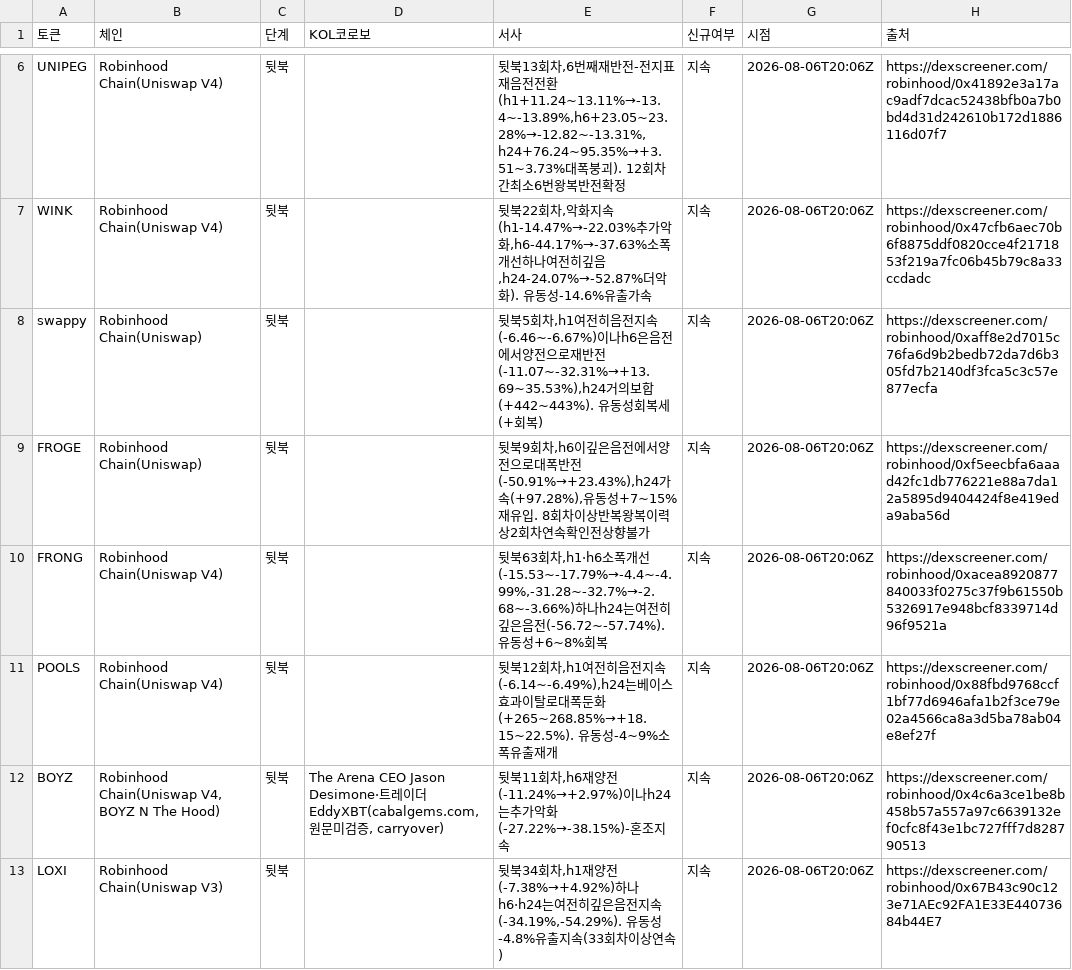
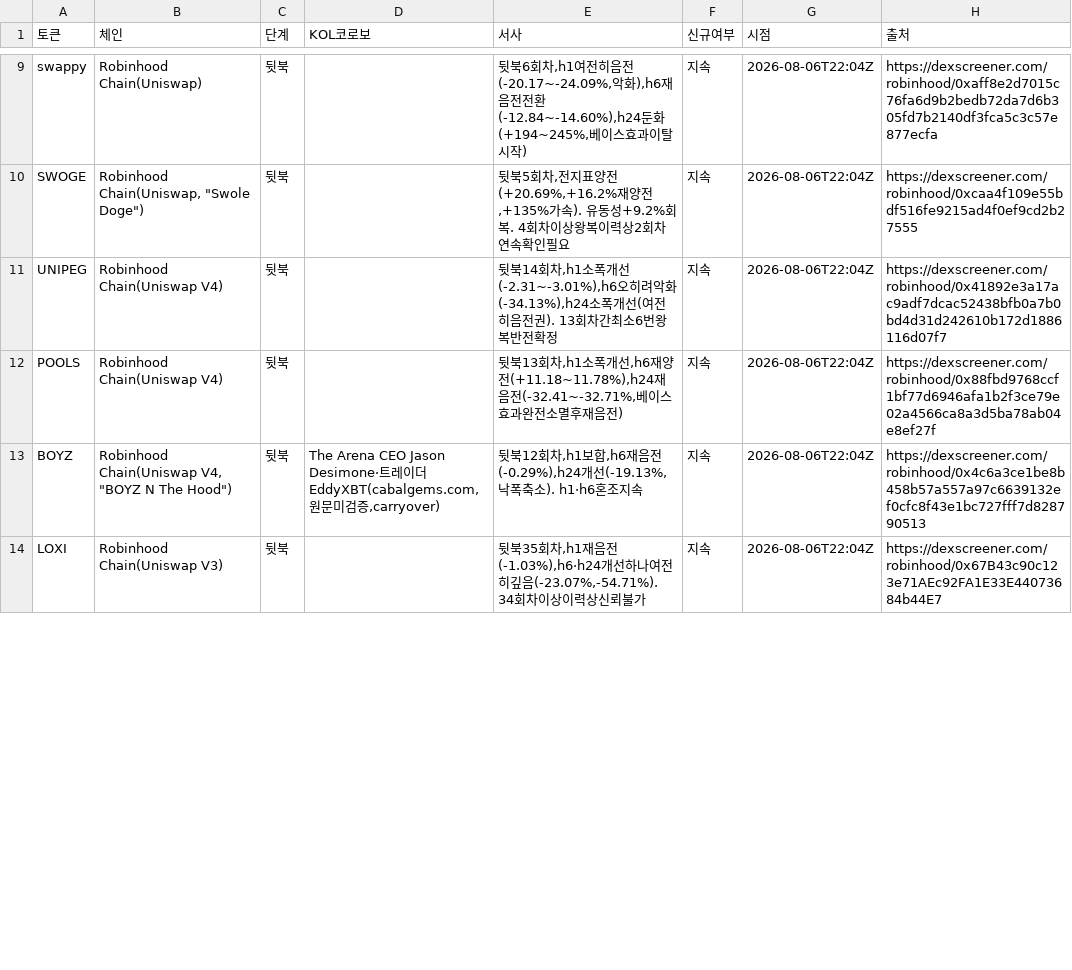
Before and after one commit to HoinKwak/study, a CSV file: research/kol/watch.csv, drawn as a sheet; only a part is shown, gaps mark what is left out; removed rows and columns are numbered as before the commit, all else as after; the diff covers the shown part only; the diff names each change by its address in the sheet, - before the commit and + after, or states it on an @@ line.

```diff
--- a/research/kol/watch.csv
+++ b/research/kol/watch.csv
-row 6: UNIPEG | Robinhood Chain(Uniswap V4) | 뒷북 |  | 뒷북13회차,6번째재반전-전지표재음전전환(h1+11.24~13.11%→-13.4~-13.89%,h6+23.05~23.28%→-12.82~-13.31%,h24+76.24~95.35%→+3.51~3.73%대폭붕괴). 12회차간최소6번왕복반전확정 | 지속 | 2026-08-06T20:06Z | https://dexscreener.com/robinhood/0x41892e3a17ac9adf7dcac52438bfb0a7b0bd4d31d242610b172d1886116d07f7
-row 7: WINK | Robinhood Chain(Uniswap V4) | 뒷북 |  | 뒷북22회차,악화지속(h1-14.47%→-22.03%추가악화,h6-44.17%→-37.63%소폭개선하나여전히깊음,h24-24.07%→-52.87%더악화). 유동성-14.6%유출가속 | 지속 | 2026-08-06T20:06Z | https://dexscreener.com/robinhood/0x47cfb6aec70b6f8875ddf0820cce4f2171853f219a7fc06b45b79c8a33ccdadc
-E9 (서사): 뒷북5회차,h1여전히음전지속(-6.46~-6.67%)이나h6은음전에서양전으로재반전(-11.07~-32.31%→+13.69~35.53%),h24거의보합(+442~443%). 유동성회복세(+회복)
+E9 (서사): 뒷북6회차,h1여전히음전(-20.17~-24.09%,악화),h6재음전전환(-12.84~-14.60%),h24둔화(+194~245%,베이스효과이탈시작)
-G9:G14 (시점): 2026-08-06T20:06Z
+G9:G14 (시점): 2026-08-06T22:04Z
-A10 (토큰): FROGE
+A10 (토큰): SWOGE
-B10 (체인): Robinhood Chain(Uniswap)
+B10 (체인): Robinhood Chain(Uniswap, "Swole Doge")
-E10 (서사): 뒷북9회차,h6이깊은음전에서양전으로대폭반전(-50.91%→+23.43%),h24가속(+97.28%),유동성+7~15%재유입. 8회차이상반복왕복이력상2회차연속확인전상향불가
+E10 (서사): 뒷북5회차,전지표양전(+20.69%,+16.2%재양전,+135%가속). 유동성+9.2%회복. 4회차이상왕복이력상2회차연속확인필요
-H10 (출처): https://dexscreener.com/robinhood/0xf5eecbfa6aaad42fc1db776221e88a7da12a5895d9404424f8e419eda9aba56d
+H10 (출처): https://dexscreener.com/robinhood/0xcaa4f109e55bdf516fe9215ad4f0ef9cd2b27555
-A11 (토큰): FRONG
+A11 (토큰): UNIPEG
-E11 (서사): 뒷북63회차,h1·h6소폭개선(-15.53~-17.79%→-4.4~-4.99%,-31.28~-32.7%→-2.68~-3.66%)하나h24는여전히깊은음전(-56.72~-57.74%). 유동성+6~8%회복
+E11 (서사): 뒷북14회차,h1소폭개선(-2.31~-3.01%),h6오히려악화(-34.13%),h24소폭개선(여전히음전권). 13회차간최소6번왕복반전확정
-H11 (출처): https://dexscreener.com/robinhood/0xacea8920877840033f0275c37f9b61550b5326917e948bcf8339714d96f9521a
+H11 (출처): https://dexscreener.com/robinhood/0x41892e3a17ac9adf7dcac52438bfb0a7b0bd4d31d242610b172d1886116d07f7
-E12 (서사): 뒷북12회차,h1여전히음전지속(-6.14~-6.49%),h24는베이스효과이탈로대폭둔화(+265~268.85%→+18.15~22.5%). 유동성-4~9%소폭유출재개
+E12 (서사): 뒷북13회차,h1소폭개선,h6재양전(+11.18~11.78%),h24재음전(-32.41~-32.71%,베이스효과완전소멸후재음전)
-B13 (체인): Robinhood Chain(Uniswap V4, BOYZ N The Hood)
+B13 (체인): Robinhood Chain(Uniswap V4, "BOYZ N The Hood")
-D13 (KOL코로보): …검증, carryover)
+D13 (KOL코로보): …검증,carryover)
-E13 (서사): 뒷북11회차,h6재양전(-11.24%→+2.97%)이나h24는추가악화(-27.22%→-38.15%)-혼조…
+E13 (서사): 뒷북12회차,h1보합,h6재음전(-0.29%),h24개선(-19.13%,낙폭축소). h1·h6혼조…
-E14 (서사): 뒷북34회차,h1재양전(-7.38%→+4.92%)하나h6·h24는여전히깊은음전지속(-34.19%,-54.29%). 유동성-4.8%유출지속(33회차이상연속)
+E14 (서사): 뒷북35회차,h1재음전(-1.03%),h6·h24개선하나여전히깊음(-23.07%,-54.71%). 34회차이상이력상신뢰불가
```
Also changed, not shown: 5 added rows, 3 removed rows and 13 edited cells elsewhere in this file, 2 other files.
